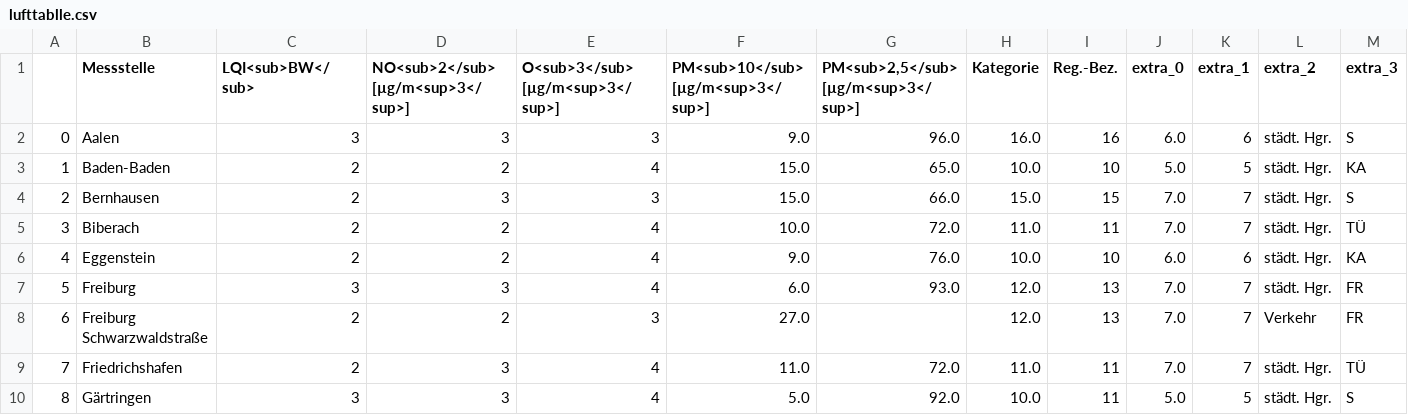
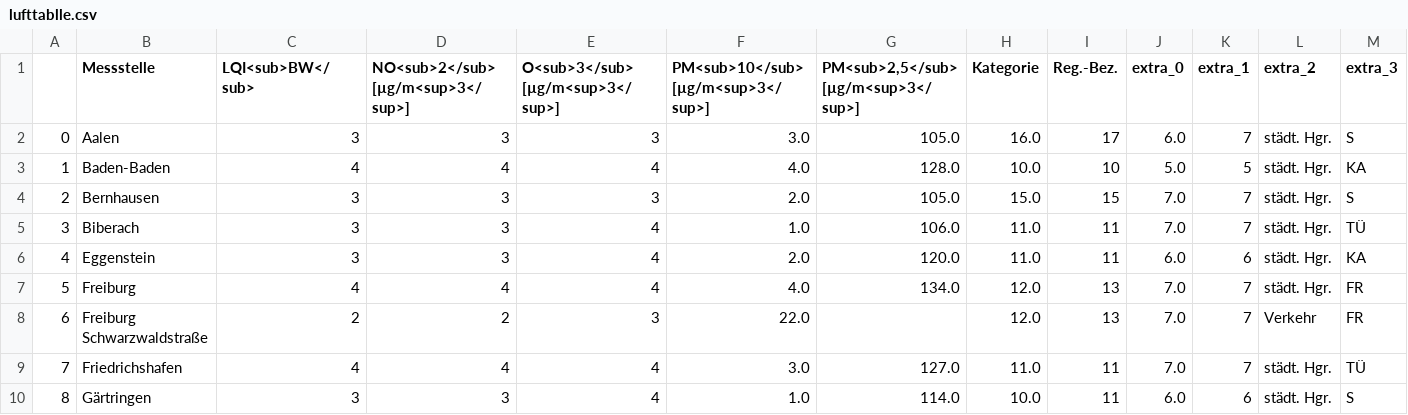
Before and after one commit to Sprossenboxer/feinstaub_bw, a CSV file: lufttablle.csv, drawn as a sheet; only a part is shown; the diff covers the shown part only.

```diff
--- a/lufttablle.csv
+++ b/lufttablle.csv
@@ -1,10 +1,10 @@
 ,Messstelle,LQI<sub>BW</sub>,NO<sub>2</sub> [µg/m<sup>3</sup>],O<sub>3</sub> [µg/m<sup>3</sup>],PM<sub>10</sub> [µg/m<sup>3</sup>],"PM<sub>2,5</sub> [µg/m<sup>3</sup>]",Kategorie,Reg.-Bez.,extra_0,extra_1,extra_2,extra_3
-0,Aalen,3,3,3,9.0,96.0,16.0,16,6.0,6,städt. Hgr.,S
-1,Baden-Baden,2,2,4,15.0,65.0,10.0,10,5.0,5,städt. Hgr.,KA
-2,Bernhausen,2,3,3,15.0,66.0,15.0,15,7.0,7,städt. Hgr.,S
-3,Biberach,2,2,4,10.0,72.0,11.0,11,7.0,7,städt. Hgr.,TÜ
-4,Eggenstein,2,2,4,9.0,76.0,10.0,10,6.0,6,städt. Hgr.,KA
-5,Freiburg,3,3,4,6.0,93.0,12.0,13,7.0,7,städt. Hgr.,FR
-6,Freiburg Schwarzwaldstraße,2,2,3,27.0,,12.0,13,7.0,7,Verkehr,FR
-7,Friedrichshafen,2,3,4,11.0,72.0,11.0,11,7.0,7,städt. Hgr.,TÜ
-8,Gärtringen,3,3,4,5.0,92.0,10.0,11,5.0,5,städt. Hgr.,S
+0,Aalen,3,3,3,3.0,105.0,16.0,17,6.0,7,städt. Hgr.,S
+1,Baden-Baden,4,4,4,4.0,128.0,10.0,10,5.0,5,städt. Hgr.,KA
+2,Bernhausen,3,3,3,2.0,105.0,15.0,15,7.0,7,städt. Hgr.,S
+3,Biberach,3,3,4,1.0,106.0,11.0,11,7.0,7,städt. Hgr.,TÜ
+4,Eggenstein,3,3,4,2.0,120.0,11.0,11,6.0,6,städt. Hgr.,KA
+5,Freiburg,4,4,4,4.0,134.0,12.0,13,7.0,7,städt. Hgr.,FR
+6,Freiburg Schwarzwaldstraße,2,2,3,22.0,,12.0,13,7.0,7,Verkehr,FR
+7,Friedrichshafen,4,4,4,3.0,127.0,11.0,11,7.0,7,städt. Hgr.,TÜ
+8,Gärtringen,3,3,4,1.0,114.0,10.0,11,6.0,6,städt. Hgr.,S
```
Also changed, not shown: 111 edited cells elsewhere in this file.
